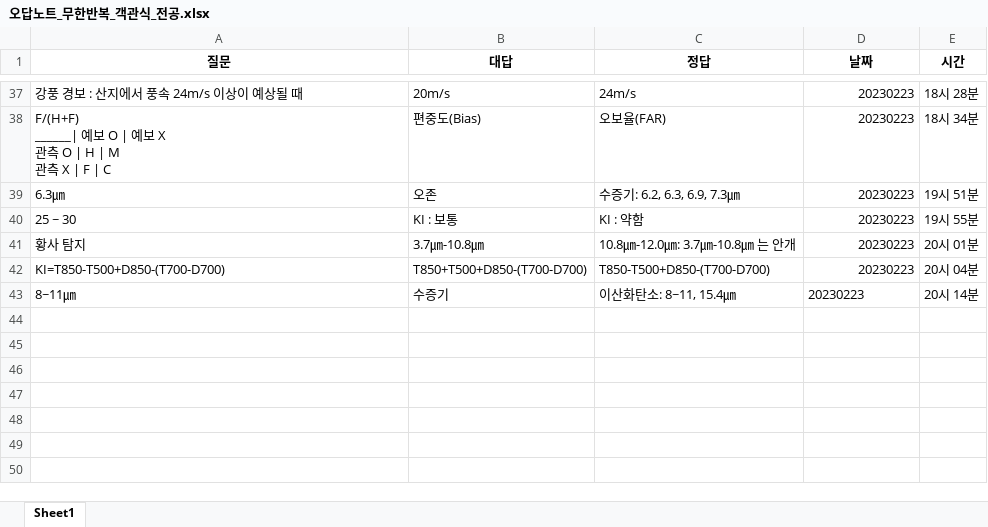
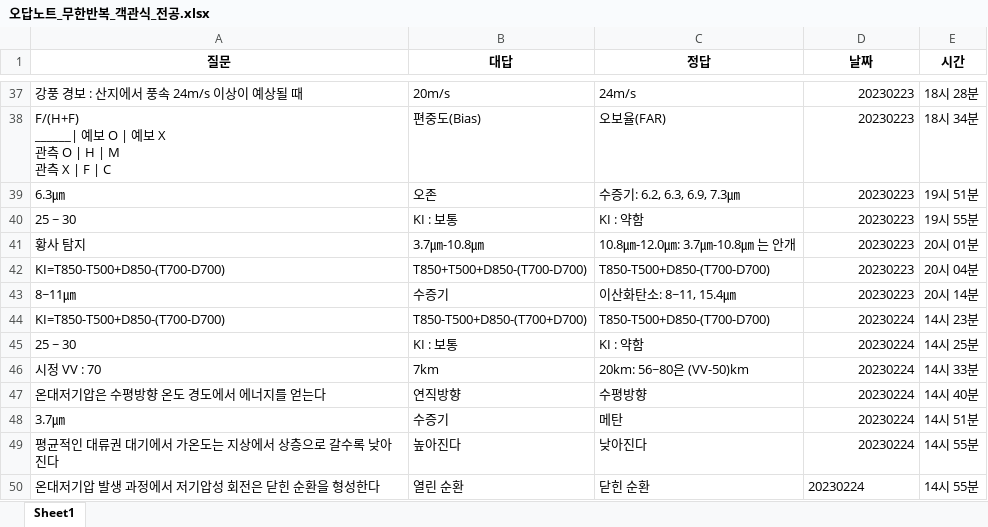
Before and after one commit to Choisignal/Private-Quizlet, an Excel workbook: 학습자료/단답형/오답노트/오답노트_무한반복_객관식_전공.xlsx, sheet Sheet1, drawn as a sheet; only a part is shown, gaps mark what is left out; values as stored, in another font and other column widths than the file's, no borders; the diff names each change by its address in the sheet, - before the commit and + after, or states it on an @@ line.

```diff
--- a/학습자료/단답형/오답노트/오답노트_무한반복_객관식_전공.xlsx (sheet Sheet1)
+++ b/학습자료/단답형/오답노트/오답노트_무한반복_객관식_전공.xlsx (sheet Sheet1)
-D43 alignment: left
+D43 alignment: right
+row 44: KI=T850-T500+D850-(T700-D700) | T850-T500+D850-(T700+D700) | T850-T500+D850-(T700-D700) | 20230224 | 14시 23분
+row 45: 25 ~ 30 | KI : 보통 | KI : 약함 | 20230224 | 14시 25분
+row 46: 시정 VV : 70 | 7km | 20km: 56~80은 (VV-50)km | 20230224 | 14시 33분
+row 47: 온대저기압은 수평방향 온도 경도에서 에너지를 얻는다 | 연직방향 | 수평방향 | 20230224 | 14시 40분
+row 48: 3.7㎛ | 수증기 | 메탄 | 20230224 | 14시 51분
+row 49: 평균적인 대류권 대기에서 가온도는 지상에서 상층으로 갈수록 낮아진다 | 높아진다 | 낮아진다 | 20230224 | 14시 55분
+row 50: 온대저기압 발생 과정에서 저기압성 회전은 닫힌 순환을 형성한다 | 열린 순환 | 닫힌 순환 | 20230224 | 14시 55분
```
Also changed, not shown: 학습자료/단답형/전공.xlsx, 학습자료/단답형/한국사 파이널.xlsx.
